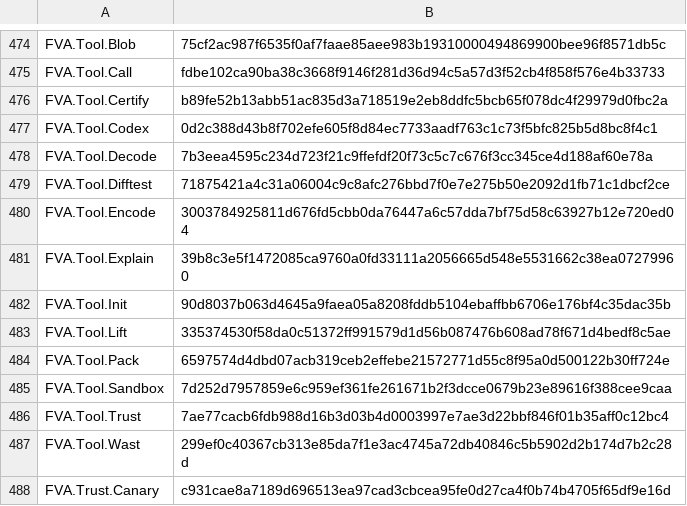
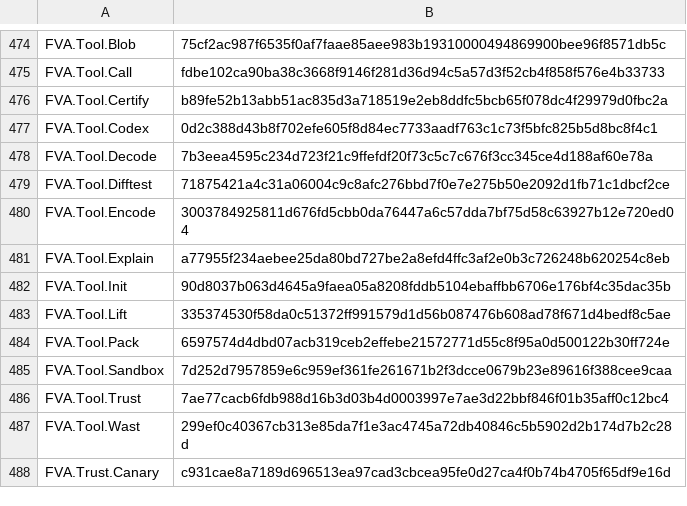
Before and after one commit to veriformatics/fva, a TSV file: trust/oleans.tsv, drawn as a sheet; only a part is shown, gaps mark what is left out.

```diff
--- a/trust/oleans.tsv
+++ b/trust/oleans.tsv
@@ -480,3 +480,3 @@ FVA.Tool.Difftest	71875421a4c31a06004c9c8afc276bbd7f0e7e275b50e2092d1fb71c1dbcf2
 FVA.Tool.Encode	3003784925811d676fd5cbb0da76447a6c57dda7bf75d58c63927b12e720ed04
-FVA.Tool.Explain	39b8c3e5f1472085ca9760a0fd33111a2056665d548e5531662c38ea07279960
+FVA.Tool.Explain	a77955f234aebee25da80bd727be2a8efd4ffc3af2e0b3c726248b620254c8eb
 FVA.Tool.Init	90d8037b063d4645a9faea05a8208fddb5104ebaffbb6706e176bf4c35dac35b
```
Also changed, not shown: 14 other files.
